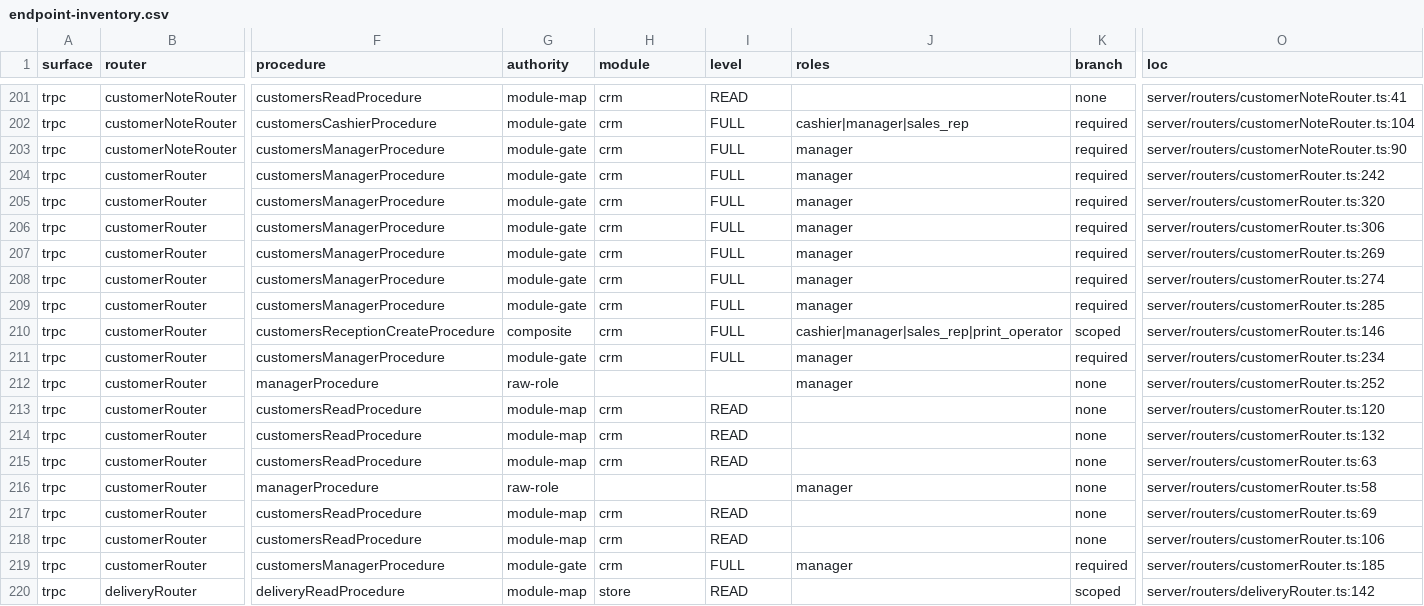
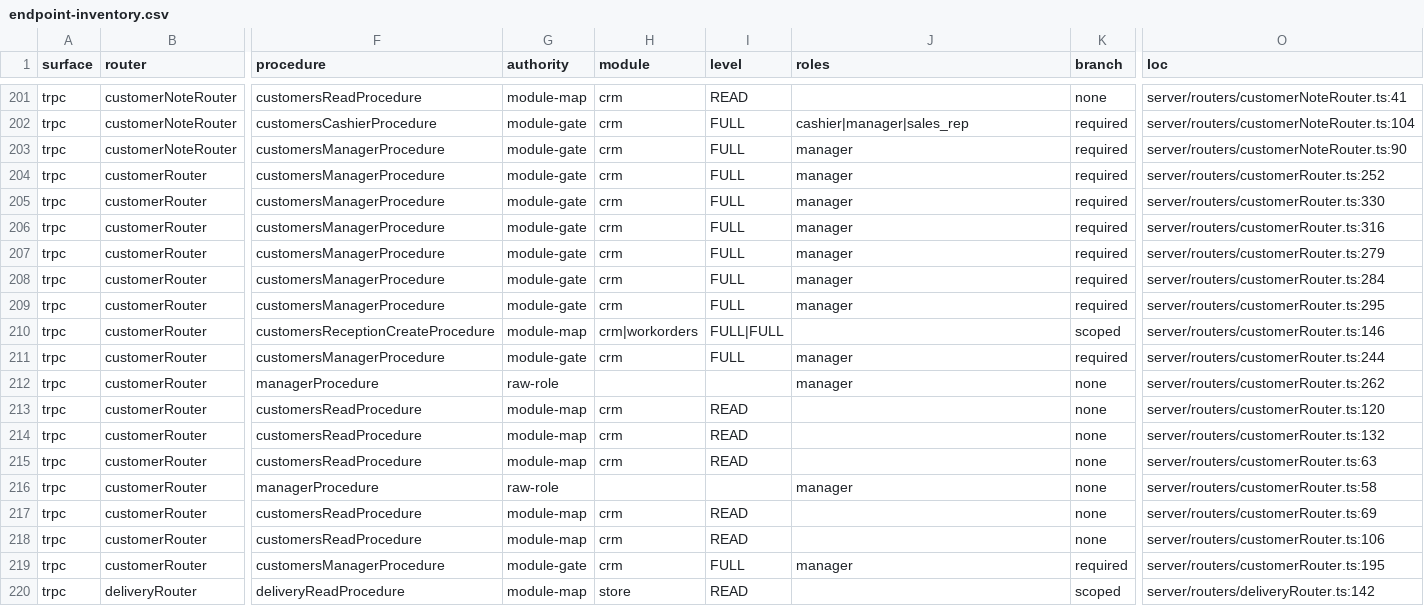
Before and after one commit to ahrrfy/business_management_system, a CSV file: docs/authz/endpoint-inventory.csv, drawn as a sheet; only a part is shown, gaps mark what is left out; the diff names each change by its address in the sheet, - before the commit and + after, or states it on an @@ line.

```diff
--- a/docs/authz/endpoint-inventory.csv
+++ b/docs/authz/endpoint-inventory.csv
-O204 (loc): server/routers/customerRouter.ts:242
+O204 (loc): server/routers/customerRouter.ts:252
-O205 (loc): server/routers/customerRouter.ts:320
+O205 (loc): server/routers/customerRouter.ts:330
-O206 (loc): server/routers/customerRouter.ts:306
+O206 (loc): server/routers/customerRouter.ts:316
-O207 (loc): server/routers/customerRouter.ts:269
+O207 (loc): server/routers/customerRouter.ts:279
-O208 (loc): server/routers/customerRouter.ts:274
+O208 (loc): server/routers/customerRouter.ts:284
-O209 (loc): server/routers/customerRouter.ts:285
+O209 (loc): server/routers/customerRouter.ts:295
-G210 (authority): composite
+G210 (authority): module-map
-H210 (module): crm
+H210 (module): crm|workorders
-I210 (level): FULL
+I210 (level): FULL|FULL
-J210 (roles): cashier|manager|sales_rep|print_operator
+J210 (roles): (empty)
-O211 (loc): server/routers/customerRouter.ts:234
+O211 (loc): server/routers/customerRouter.ts:244
-O212 (loc): server/routers/customerRouter.ts:252
+O212 (loc): server/routers/customerRouter.ts:262
-O219 (loc): server/routers/customerRouter.ts:185
+O219 (loc): server/routers/customerRouter.ts:195
```
Also changed, not shown: 6 other files.
